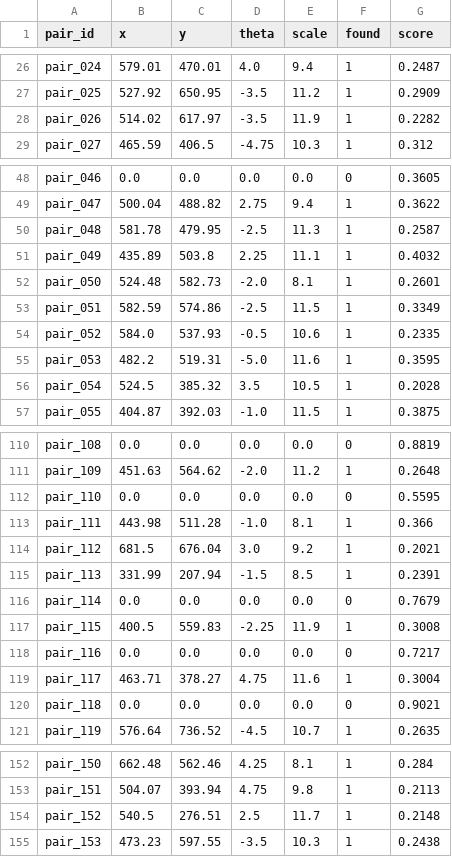
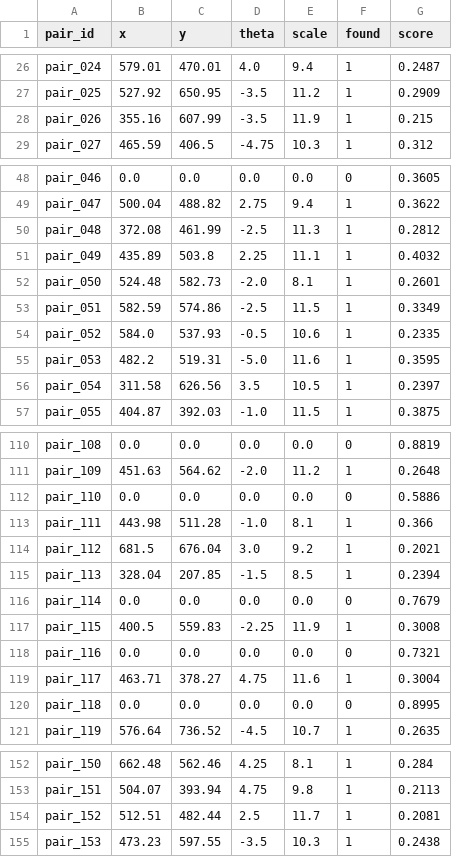
Before and after one commit to aashishniranjanb/Drift-Sense-SEM-Localization, a CSV file: data/phase2_dev/predictions.csv, drawn as a sheet; only a part is shown, gaps mark what is left out; the diff covers the shown part only.

```diff
--- a/data/phase2_dev/predictions.csv
+++ b/data/phase2_dev/predictions.csv
@@ -27,3 +27,3 @@ pair_024,579.01,470.01,4.0,9.4,1,0.2487
 pair_025,527.92,650.95,-3.5,11.2,1,0.2909
-pair_026,514.02,617.97,-3.5,11.9,1,0.2282
+pair_026,355.16,607.99,-3.5,11.9,1,0.215
 pair_027,465.59,406.5,-4.75,10.3,1,0.312
@@ -49,3 +49,3 @@ pair_046,0.0,0.0,0.0,0.0,0,0.3605
 pair_047,500.04,488.82,2.75,9.4,1,0.3622
-pair_048,581.78,479.95,-2.5,11.3,1,0.2587
+pair_048,372.08,461.99,-2.5,11.3,1,0.2812
 pair_049,435.89,503.8,2.25,11.1,1,0.4032
@@ -55,3 +55,3 @@ pair_052,584.0,537.93,-0.5,10.6,1,0.2335
 pair_053,482.2,519.31,-5.0,11.6,1,0.3595
-pair_054,524.5,385.32,3.5,10.5,1,0.2028
+pair_054,311.58,626.56,3.5,10.5,1,0.2397
 pair_055,404.87,392.03,-1.0,11.5,1,0.3875
@@ -111,11 +111,11 @@ pair_108,0.0,0.0,0.0,0.0,0,0.8819
 pair_109,451.63,564.62,-2.0,11.2,1,0.2648
-pair_110,0.0,0.0,0.0,0.0,0,0.5595
+pair_110,0.0,0.0,0.0,0.0,0,0.5886
 pair_111,443.98,511.28,-1.0,8.1,1,0.366
 pair_112,681.5,676.04,3.0,9.2,1,0.2021
-pair_113,331.99,207.94,-1.5,8.5,1,0.2391
+pair_113,328.04,207.85,-1.5,8.5,1,0.2394
 pair_114,0.0,0.0,0.0,0.0,0,0.7679
 pair_115,400.5,559.83,-2.25,11.9,1,0.3008
-pair_116,0.0,0.0,0.0,0.0,0,0.7217
+pair_116,0.0,0.0,0.0,0.0,0,0.7321
 pair_117,463.71,378.27,4.75,11.6,1,0.3004
-pair_118,0.0,0.0,0.0,0.0,0,0.9021
+pair_118,0.0,0.0,0.0,0.0,0,0.8995
 pair_119,576.64,736.52,-4.5,10.7,1,0.2635
@@ -153,3 +153,3 @@ pair_150,662.48,562.46,4.25,8.1,1,0.284
 pair_151,504.07,393.94,4.75,9.8,1,0.2113
-pair_152,540.5,276.51,2.5,11.7,1,0.2148
+pair_152,512.51,482.44,2.5,11.7,1,0.2081
 pair_153,473.23,597.55,-3.5,10.3,1,0.2438
```
Also changed, not shown: 23 edited cells elsewhere in this file, data/phase2_dev/failure_taxonomy.csv, 13 other files.
